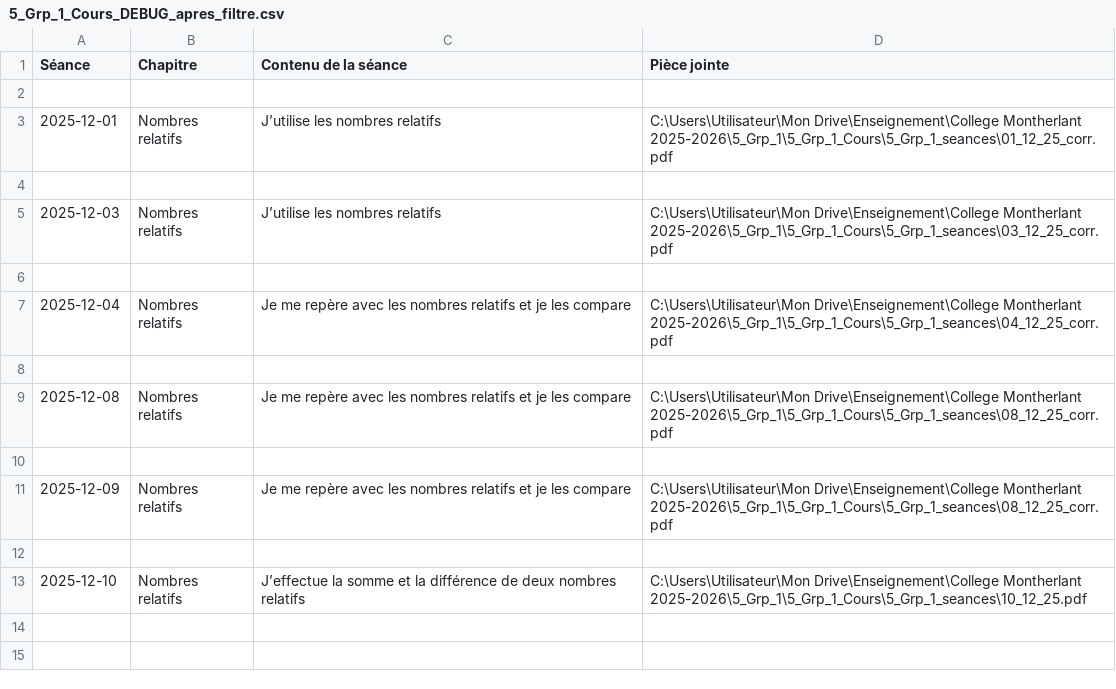
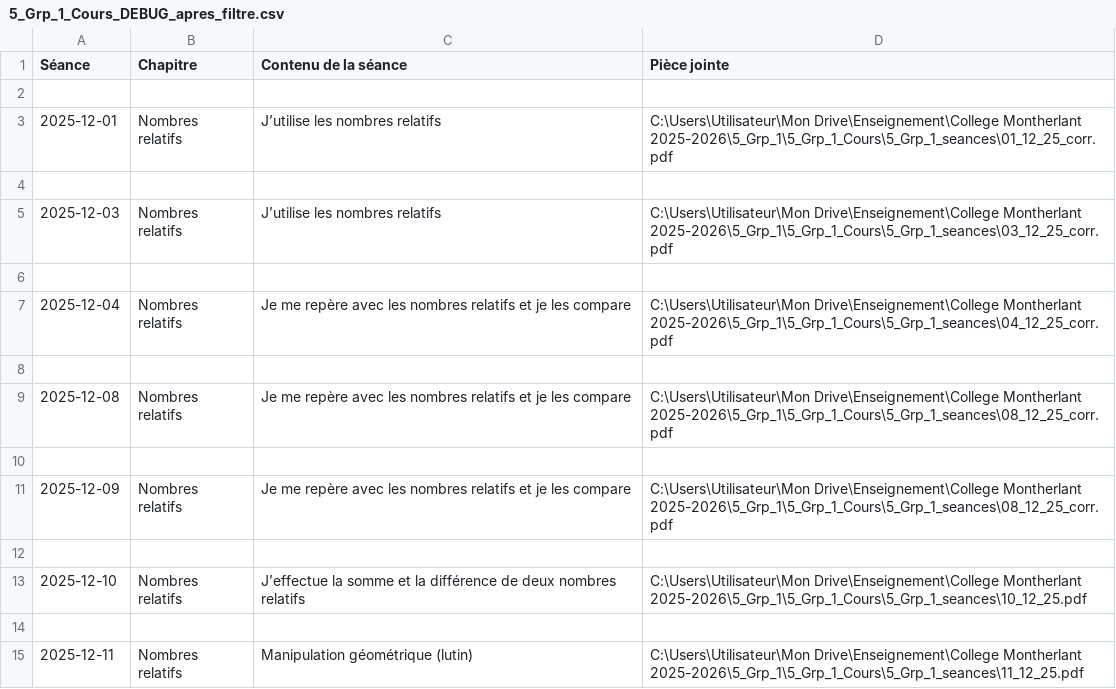
Before and after one commit to EnseignementMath/cours-de-maths, a CSV file: docs/progressions/College Montherlant 2025-2026/5_Grp_1_Cours_DEBUG_apres_filtre.csv, drawn as a sheet.

```diff
--- a/docs/progressions/College Montherlant 2025-2026/5_Grp_1_Cours_DEBUG_apres_filtre.csv
+++ b/docs/progressions/College Montherlant 2025-2026/5_Grp_1_Cours_DEBUG_apres_filtre.csv
@@ -13 +13,3 @@ Séance,Chapitre,Contenu de la séance,Pièce jointe
 2025-12-10,Nombres relatifs,J’effectue la somme et la différence de deux nombres relatifs,C:\Users\Utilisateur\Mon Drive\Enseignement\College Montherlant 2025-2026\5_Grp_1\5_Grp_1_Cours\5_Grp_1_seances\10_12_25.pdf
+
+2025-12-11,Nombres relatifs,Manipulation géométrique (lutin),C:\Users\Utilisateur\Mon Drive\Enseignement\College Montherlant 2025-2026\5_Grp_1\5_Grp_1_Cours\5_Grp_1_seances\11_12_25.pdf
```
Also changed, not shown: docs/progressions/College Montherlant 2025-2026/6_Grp_1_Cours_DEBUG_apres_filtre.csv, docs/progressions/College Montherlant 2025-2026/6_Grp_4_Cours_DEBUG_apres_filtre.csv, 8 other files.
